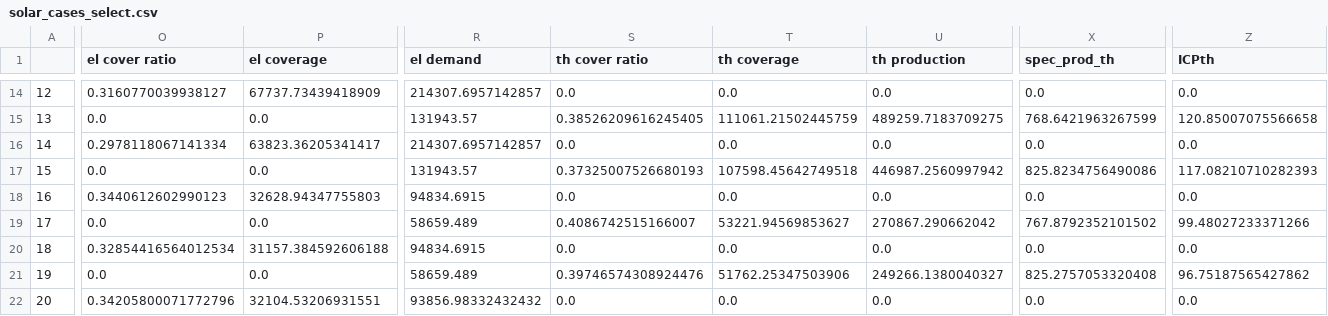
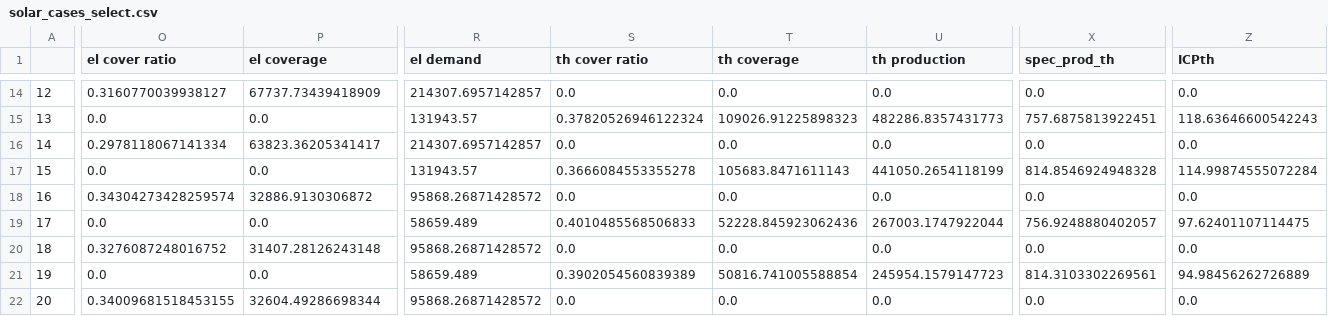
Before and after one commit to LESBAT-HEIG-VD/optihood_heig, a CSV file: data/examples/solar_cases_select.csv, drawn as a sheet; only a part is shown, gaps mark what is left out; the diff covers the shown part only; the diff names each change by its address in the sheet, - before the commit and + after, or states it on an @@ line.

```diff
--- a/data/examples/solar_cases_select.csv
+++ b/data/examples/solar_cases_select.csv
-S15 (th cover ratio): 0.38526209616245405
+S15 (th cover ratio): 0.37820526946122324
-T15 (th coverage): 111061.21502445759
+T15 (th coverage): 109026.91225898323
-U15 (th production): 489259.7183709275
+U15 (th production): 482286.8357431773
-X15 (spec_prod_th): 768.6421963267599
+X15 (spec_prod_th): 757.6875813922451
-Z15 (ICPth): 120.85007075566658
+Z15 (ICPth): 118.63646600542243
-S17 (th cover ratio): 0.37325007526680193
+S17 (th cover ratio): 0.3666084553355278
-T17 (th coverage): 107598.45642749518
+T17 (th coverage): 105683.8471611143
-U17 (th production): 446987.2560997942
+U17 (th production): 441050.2654118199
-X17 (spec_prod_th): 825.8234756490086
+X17 (spec_prod_th): 814.8546924948328
-Z17 (ICPth): 117.08210710282393
+Z17 (ICPth): 114.99874555072284
-O18 (el cover ratio): 0.3440612602990123
+O18 (el cover ratio): 0.34304273428259574
-P18 (el coverage): 32628.94347755803
+P18 (el coverage): 32886.9130306872
-R18 (el demand): 94834.6915
+R18 (el demand): 95868.26871428572
-S19 (th cover ratio): 0.4086742515166007
+S19 (th cover ratio): 0.4010485568506833
-T19 (th coverage): 53221.94569853627
+T19 (th coverage): 52228.845923062436
-U19 (th production): 270867.290662042
+U19 (th production): 267003.1747922044
-X19 (spec_prod_th): 767.8792352101502
+X19 (spec_prod_th): 756.9248880402057
-Z19 (ICPth): 99.48027233371266
+Z19 (ICPth): 97.62401107114475
-O20 (el cover ratio): 0.32854416564012534
+O20 (el cover ratio): 0.3276087248016752
-P20 (el coverage): 31157.384592606188
+P20 (el coverage): 31407.28126243148
-R20 (el demand): 94834.6915
+R20 (el demand): 95868.26871428572
-S21 (th cover ratio): 0.39746574308924476
+S21 (th cover ratio): 0.3902054560839389
-T21 (th coverage): 51762.25347503906
+T21 (th coverage): 50816.741005588854
-U21 (th production): 249266.1380040327
+U21 (th production): 245954.1579147723
-X21 (spec_prod_th): 825.2757053320408
+X21 (spec_prod_th): 814.3103302269561
-Z21 (ICPth): 96.75187565427862
+Z21 (ICPth): 94.98456262726889
-O22 (el cover ratio): 0.34205800071772796
+O22 (el cover ratio): 0.34009681518453155
-P22 (el coverage): 32104.53206931551
+P22 (el coverage): 32604.49286698344
-R22 (el demand): 93856.98332432432
+R22 (el demand): 95868.26871428572
```
Also changed, not shown: 119 edited cells elsewhere in this file, data/examples/solar_cases.csv, data/excels/clustering/electricity_cost.csv, 9 other files.
